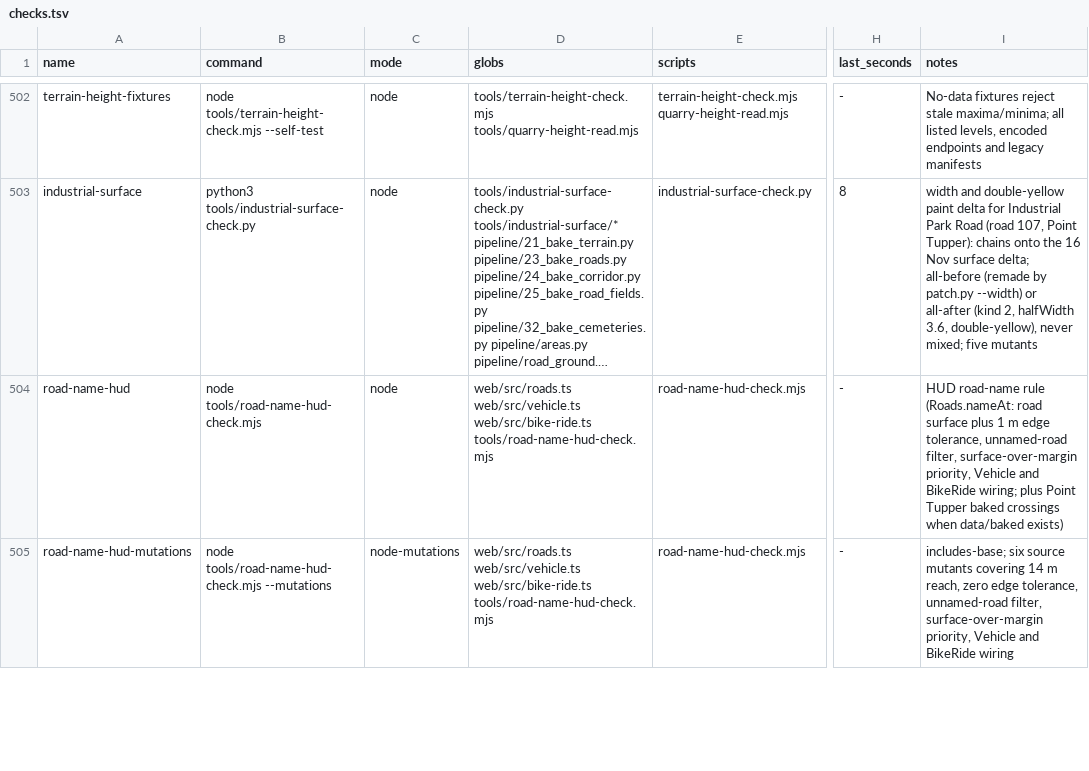
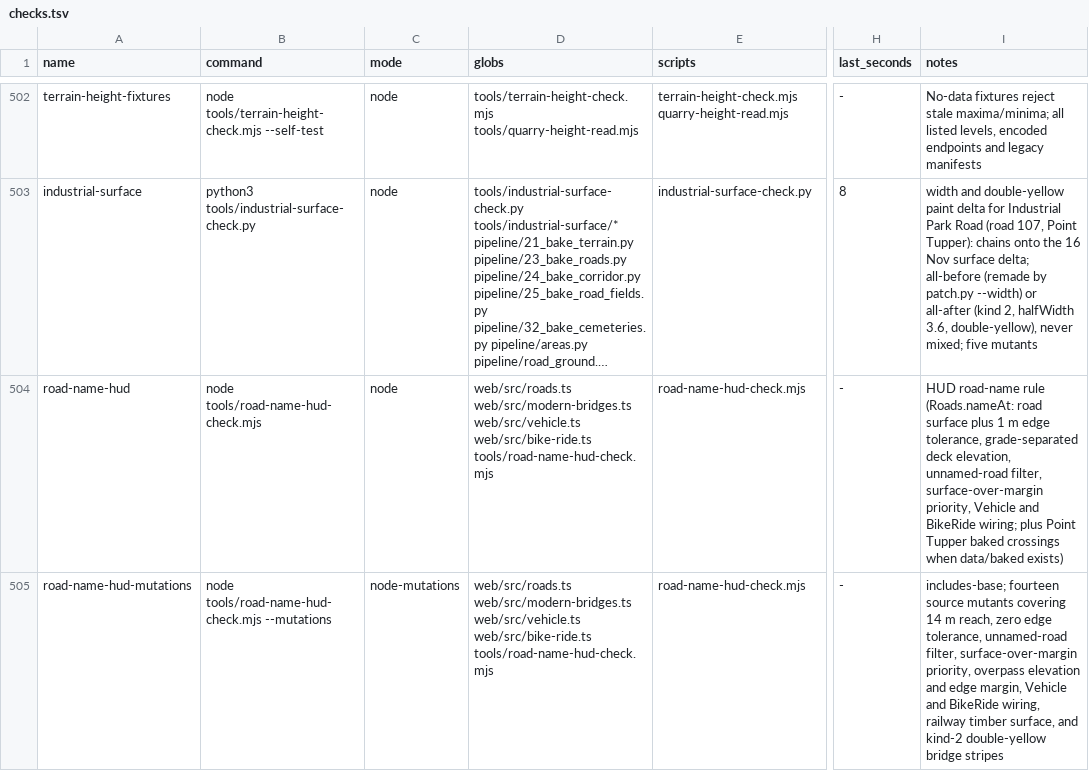
Before and after one commit to dfakkeldy/just-drive, a TSV file: tools/checks.tsv, drawn as a sheet; only a part is shown, gaps mark what is left out; long unchanged cells end in …; the diff covers the shown part only; the diff names each change by its address in the sheet, - before the commit and + after, or states it on an @@ line.

Commit message:
Fix Round 2 review: bridge edge margin, zero-alloc underpass, cutover plan

```diff
--- a/tools/checks.tsv
+++ b/tools/checks.tsv
-D504:D505 (globs): web/src/roads.ts web/src/vehicle.ts web/src/bike-ride.ts…
+D504:D505 (globs): web/src/roads.ts web/src/modern-bridges.ts web/src/vehicle.ts web/src/bike-ride.ts…
-I504 (notes): …edge tolerance, unnamed-road filter,…
+I504 (notes): …edge tolerance, grade-separated deck elevation, unnamed-road filter,…
-I505 (notes): includes-base; six source mutants covering 14 m reach, zero edge tolerance, unnamed-road filter, surface-over-margin priority, Vehicle and BikeRide wiring
+I505 (notes): includes-base; fourteen source mutants covering 14 m reach, zero edge tolerance, unnamed-road filter, surface-over-margin priority, overpass elevation and edge margin, Vehicle and BikeRide wiring, railway timber surface, and kind-2 double-yellow bridge stripes
```
Also changed, not shown: 1 edited cell elsewhere in this file, 4 other files.
